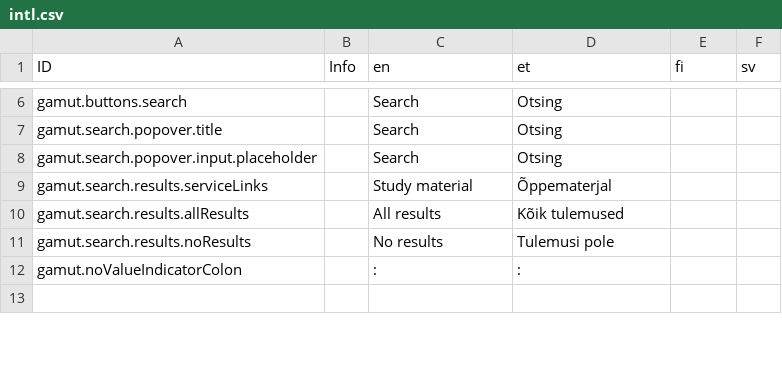
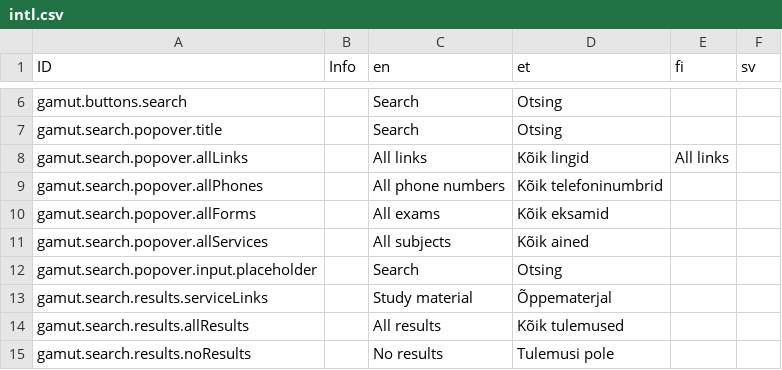
Before and after one commit to es1tp/comms-parent, a CSV file: ts_setup/comms-portal/intl.csv, drawn as a sheet; only a part is shown, gaps mark what is left out; the shorter side is filled out with more unchanged rows; the diff names each change by its address in the sheet, - before the commit and + after, or states it on an @@ line.

Commit message:
#4 popover search translations

```diff
--- a/ts_setup/comms-portal/intl.csv
+++ b/ts_setup/comms-portal/intl.csv
+row 8: gamut.search.popover.allLinks |  | All links | Kõik lingid | All links
+row 9: gamut.search.popover.allPhones |  | All phone numbers | Kõik telefoninumbrid
+row 10: gamut.search.popover.allForms |  | All exams | Kõik eksamid
+row 11: gamut.search.popover.allServices |  | All subjects | Kõik ained
```
Also changed, not shown: 3 other files.
